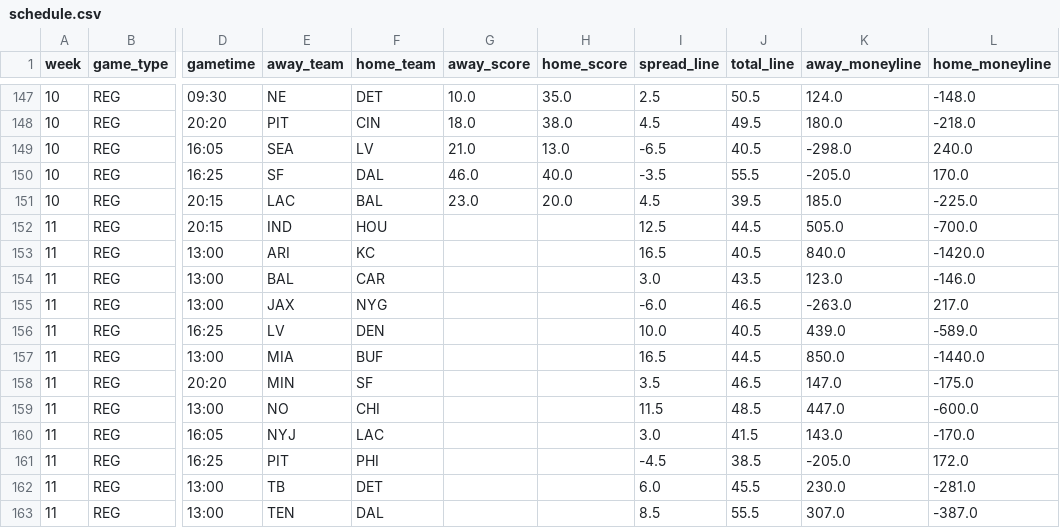
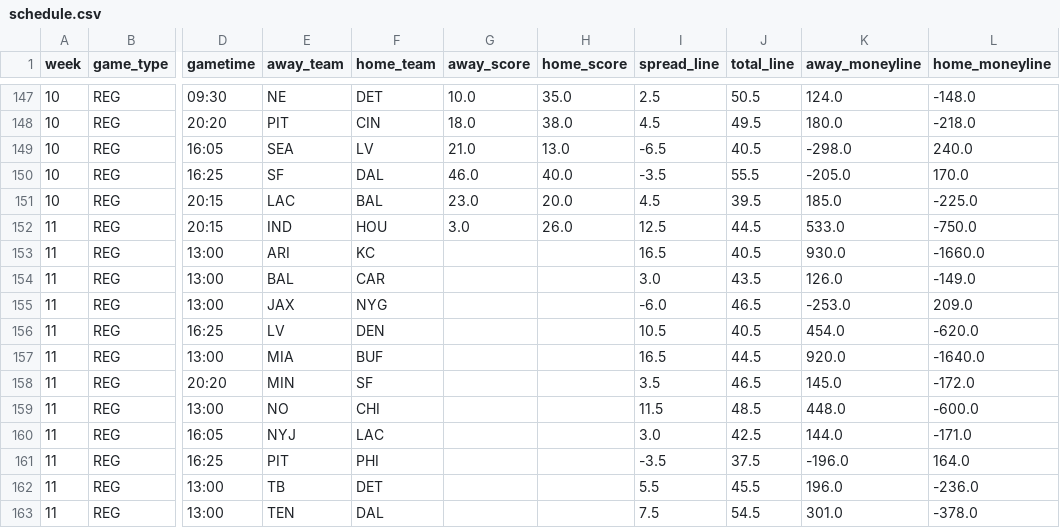
Before and after one commit to JimmyMick/nfl-pickem, a CSV file: predictions/cloud/schedule.csv, drawn as a sheet; only a part is shown, gaps mark what is left out; the diff covers the shown part only; the diff names each change by its address in the sheet, - before the commit and + after, or states it on an @@ line.

```diff
--- a/predictions/cloud/schedule.csv
+++ b/predictions/cloud/schedule.csv
-G152 (away_score): (empty)
+G152 (away_score): 3.0
-H152 (home_score): (empty)
+H152 (home_score): 26.0
-K152 (away_moneyline): 505.0
+K152 (away_moneyline): 533.0
-L152 (home_moneyline): -700.0
+L152 (home_moneyline): -750.0
-K153 (away_moneyline): 840.0
+K153 (away_moneyline): 930.0
-L153 (home_moneyline): -1420.0
+L153 (home_moneyline): -1660.0
-K154 (away_moneyline): 123.0
+K154 (away_moneyline): 126.0
-L154 (home_moneyline): -146.0
+L154 (home_moneyline): -149.0
-K155 (away_moneyline): -263.0
+K155 (away_moneyline): -253.0
-L155 (home_moneyline): 217.0
+L155 (home_moneyline): 209.0
-I156 (spread_line): 10.0
+I156 (spread_line): 10.5
-K156 (away_moneyline): 439.0
+K156 (away_moneyline): 454.0
-L156 (home_moneyline): -589.0
+L156 (home_moneyline): -620.0
-K157 (away_moneyline): 850.0
+K157 (away_moneyline): 920.0
-L157 (home_moneyline): -1440.0
+L157 (home_moneyline): -1640.0
-K158 (away_moneyline): 147.0
+K158 (away_moneyline): 145.0
-L158 (home_moneyline): -175.0
+L158 (home_moneyline): -172.0
-K159 (away_moneyline): 447.0
+K159 (away_moneyline): 448.0
-J160 (total_line): 41.5
+J160 (total_line): 42.5
-K160 (away_moneyline): 143.0
+K160 (away_moneyline): 144.0
-L160 (home_moneyline): -170.0
+L160 (home_moneyline): -171.0
-I161 (spread_line): -4.5
+I161 (spread_line): -3.5
-J161 (total_line): 38.5
+J161 (total_line): 37.5
-K161 (away_moneyline): -205.0
+K161 (away_moneyline): -196.0
-L161 (home_moneyline): 172.0
+L161 (home_moneyline): 164.0
-I162 (spread_line): 6.0
+I162 (spread_line): 5.5
-K162 (away_moneyline): 230.0
+K162 (away_moneyline): 196.0
-L162 (home_moneyline): -281.0
+L162 (home_moneyline): -236.0
-I163 (spread_line): 8.5
+I163 (spread_line): 7.5
-J163 (total_line): 55.5
+J163 (total_line): 54.5
-K163 (away_moneyline): 307.0
+K163 (away_moneyline): 301.0
-L163 (home_moneyline): -387.0
+L163 (home_moneyline): -378.0
```
Also changed, not shown: 36 edited cells elsewhere in this file, predictions/cloud/latest_preview.csv, predictions/cloud/unit_elo.csv, 1 other file.
